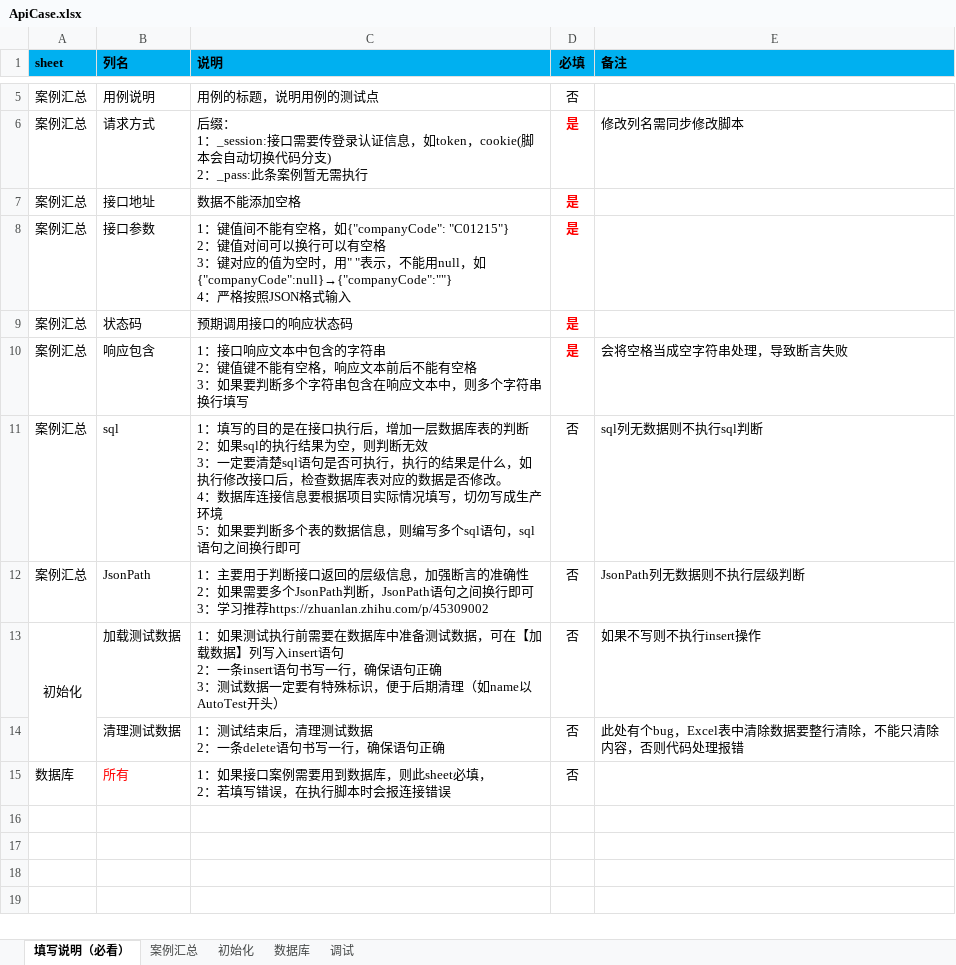
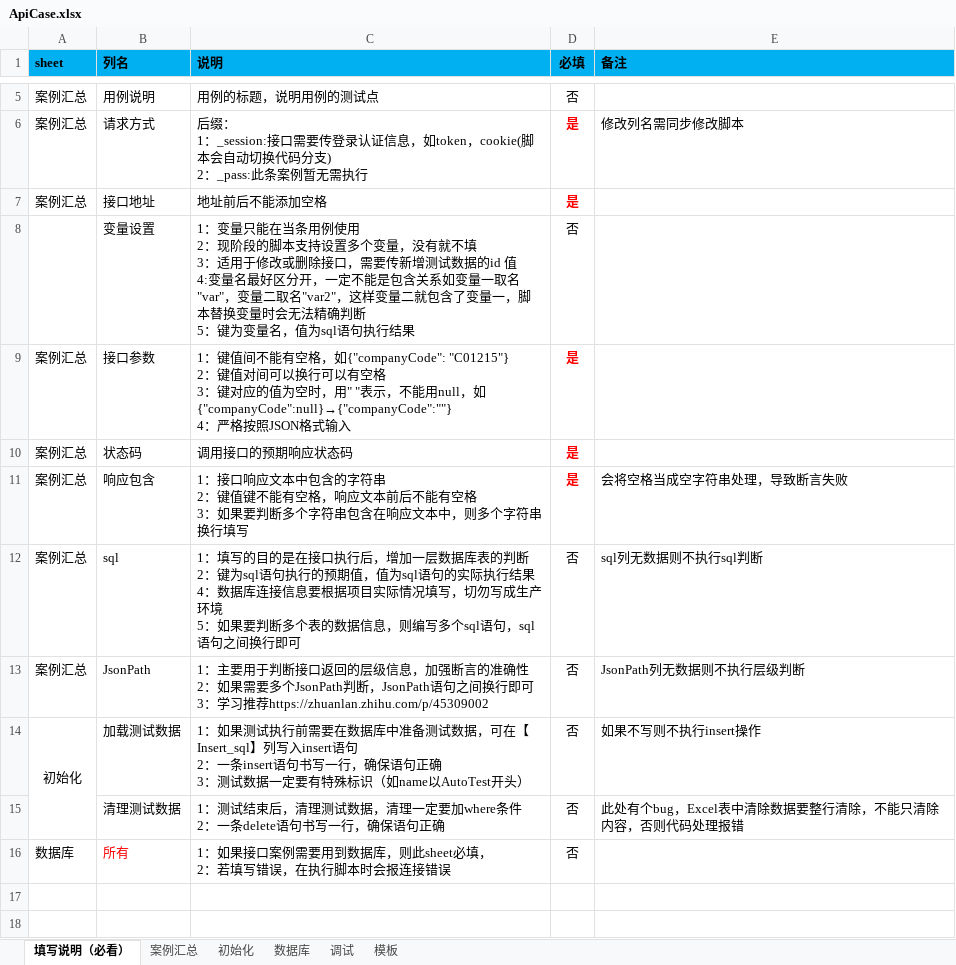
Before and after one commit to 1048979584/-, an Excel workbook: API_Test/Test_Case/ApiCase.xlsx, sheet 填写说明（必看）, drawn as a sheet; only a part is shown, gaps mark what is left out; the shorter side is filled out with more unchanged rows; values as stored, in another font and other column widths than the file's, no borders; addresses are those after the commit; ↵ is a line break in a cell; the diff names each change by its address in the sheet, - before the commit and + after, or states it on an @@ line.

```diff
--- a/API_Test/Test_Case/ApiCase.xlsx (sheet 填写说明（必看）)
+++ b/API_Test/Test_Case/ApiCase.xlsx (sheet 填写说明（必看）)
+sheet tab: 模板
-C7 (说明): 数据不能添加空格
+C7 (说明): 地址前后不能添加空格
+row 8:  | 变量设置 | 1：变量只能在当条用例使用 ↵ 2：现阶段的脚本支持设置多个变量，没有就不填 ↵ 3：适用于修改或删除接口，需要传新增测试数据的id 值 ↵ 4:变量名最好区分开，一定不能是包含关系如变量一取名"var"，变量二取名"var2"，这样变量二就包含了变量一，脚本替换变量时会无法精确判断 ↵ 5：键为变量名，值为sql语句执行结果 | 否
-C10 (说明): 预期调用接口的响应状态码
+C10 (说明): 调用接口的预期响应状态码
-C12 (说明): …断 ↵ 2：如果sql的执行结果为空，则判断无效 ↵ 3：一定要清楚sql语句是否可执行，执行的结果是什么，如执行修改接口后，检查数据库表对应的数据是否修改。 ↵ 4：数…
+C12 (说明): …断 ↵ 2：键为sql语句执行的预期值，值为sql语句的实际执行结果 ↵ 4：数…
-C14 (说明): …，可在【加载数据】列写入insert语句 ↵ 2：一条insert语句书写一行，确保语句正确 ↵ 3：测试数据一定要有特殊标识，便于后期清理（如name以…
+C14 (说明): …，可在【Insert_sql】列写入insert语句 ↵ 2：一条insert语句书写一行，确保语句正确 ↵ 3：测试数据一定要有特殊标识（如name以…
-C15 (说明): 1：测试结束后，清理测试数据 ↵ 2：一条delete语句书写一行，确保语句正确
+C15 (说明): 1：测试结束后，清理测试数据，清理一定要加where条件 ↵ 2：一条delete语句书写一行，确保语句正确
```
Also changed, not shown: sheet 调试, sheet 初始化, sheet 案例汇总, 25 other files.
